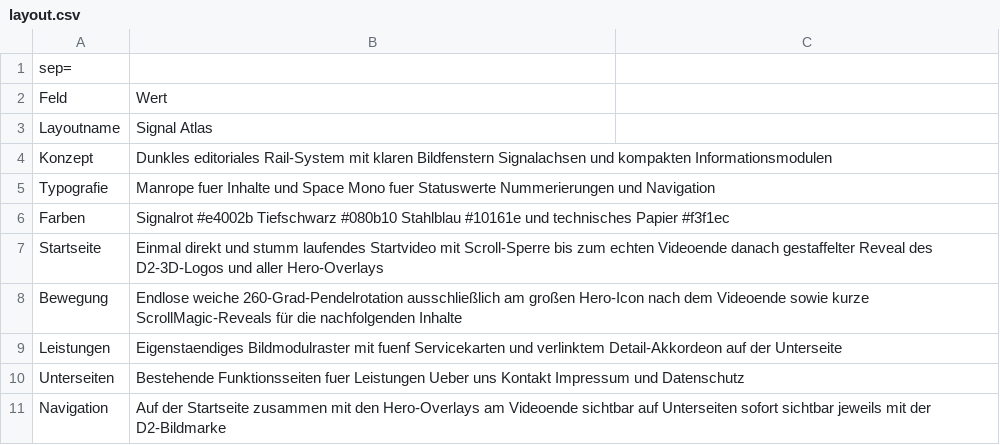
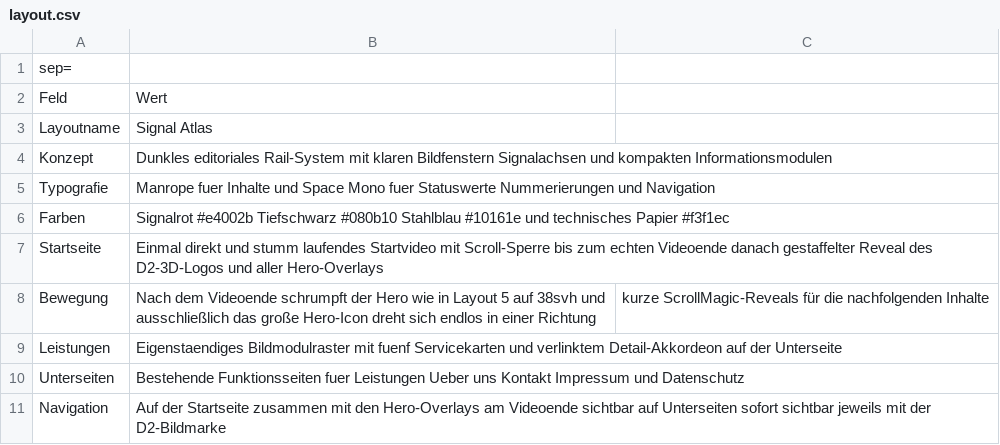
Before and after one commit to lucasz1991/RailTime-websites-layouts, a CSV file: Codex/Layout Entwurf 3/layout.csv, drawn as a sheet.

Commit message:
Update styles and scripts for improved animation and layout consistency

```diff
--- a/Codex/Layout Entwurf 3/layout.csv
+++ b/Codex/Layout Entwurf 3/layout.csv
@@ -7,3 +7,3 @@ Farben;Signalrot #e4002b Tiefschwarz #080b10 Stahlblau #10161e und technisches P
 Startseite;Einmal direkt und stumm laufendes Startvideo mit Scroll-Sperre bis zum echten Videoende danach gestaffelter Reveal des D2-3D-Logos und aller Hero-Overlays
-Bewegung;Endlose weiche 260-Grad-Pendelrotation ausschließlich am großen Hero-Icon nach dem Videoende sowie kurze ScrollMagic-Reveals für die nachfolgenden Inhalte
+Bewegung;Nach dem Videoende schrumpft der Hero wie in Layout 5 auf 38svh und ausschließlich das große Hero-Icon dreht sich endlos in einer Richtung; kurze ScrollMagic-Reveals für die nachfolgenden Inhalte
 Leistungen;Eigenstaendiges Bildmodulraster mit fuenf Servicekarten und verlinktem Detail-Akkordeon auf der Unterseite
```
Also changed, not shown: 8 other files.
